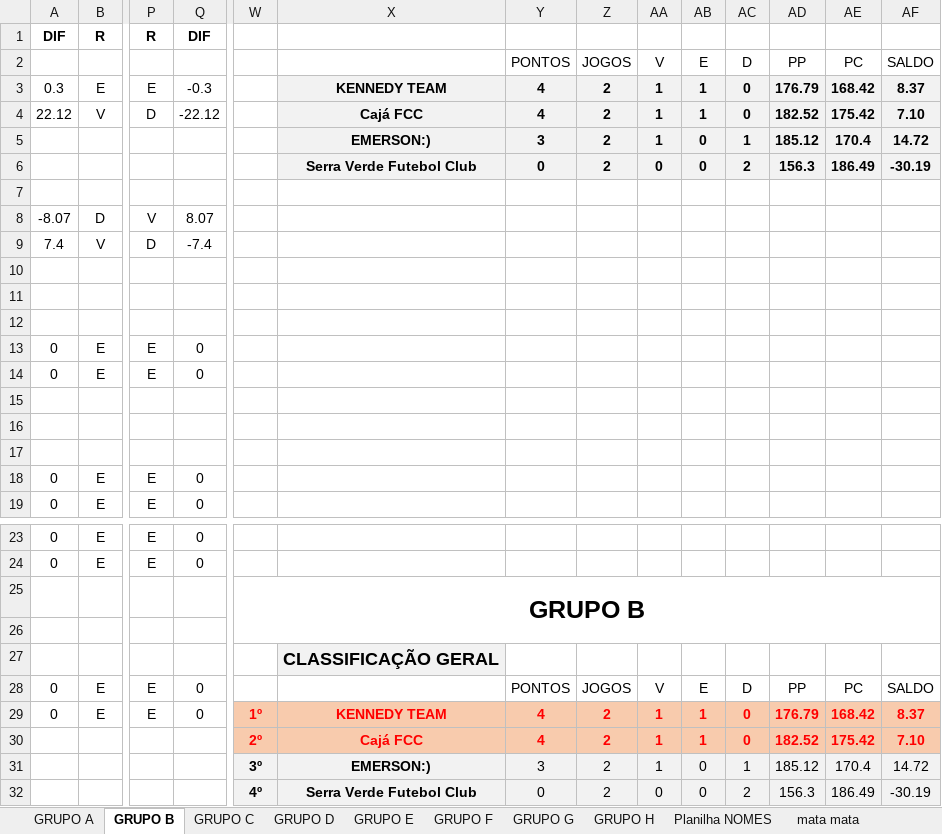
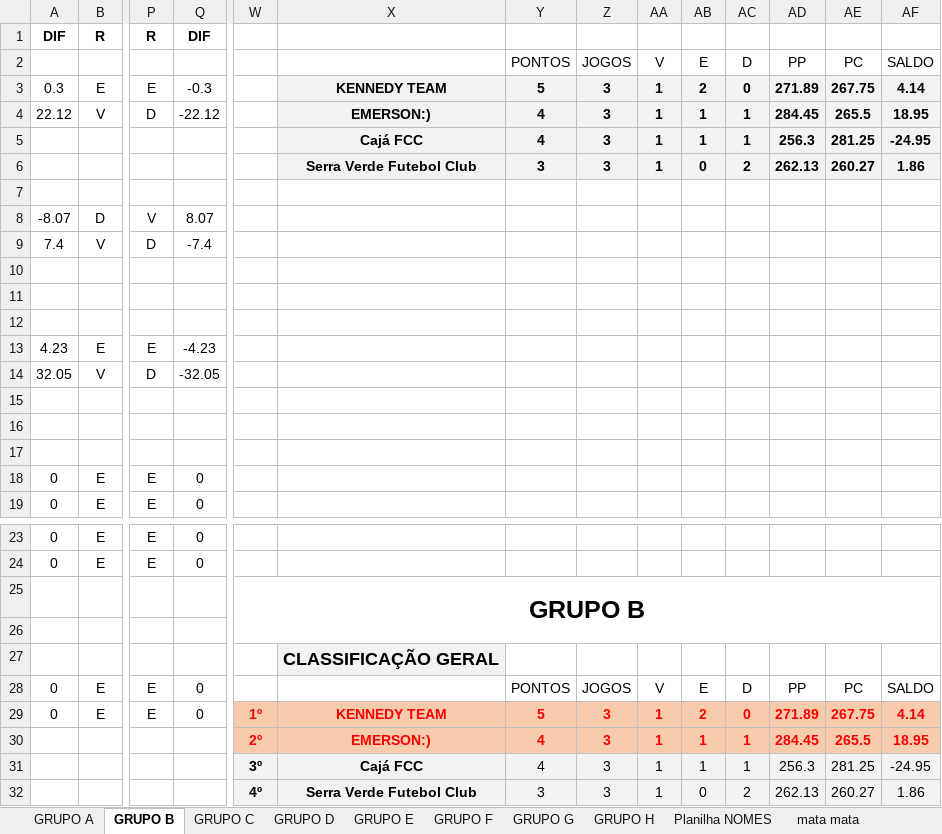
Before and after one commit to KlebersonSilva90/CampeonatoRiachenseCartolaFC, an Excel workbook: planilhas/LIBERTADORES.xlsm, sheet GRUPO B, drawn as a sheet; only a part is shown, gaps mark what is left out; values as stored, in another font and other column widths than the file's, no borders; conditional formats not drawn; removed rows and columns are numbered as before the commit, all else as after; rows hold the shown columns only; the diff names each change by its address in the sheet, - before the commit and + after, or states it on an @@ line.

```diff
--- a/planilhas/LIBERTADORES.xlsm (sheet GRUPO B)
+++ b/planilhas/LIBERTADORES.xlsm (sheet GRUPO B)
-Y3: 4
+Y3: 5
-Z3:Z4: 2
+Z3:Z4: 3
-AB3: 1
+AB3: 2
-AD3: 176.79
+AD3: 271.89
-AE3: 168.42
+AE3: 267.75
-AF3: 8.37
+AF3: 4.14
-X4: Cajá FCC
+X4: EMERSON:)
-AC4: 0
+AC4: 1
-AD4: 182.52
+AD4: 284.45
-AE4: 175.42
+AE4: 265.5
-AF4: 7.10
+AF4: 18.95
-row 5:  |  |  |  |  | EMERSON:) | 3 | 2 | 1 | 0 | 1 | 185.12 | 170.4 | 14.72
-row 6:  |  |  |  |  | Serra Verde Futebol Club | 0 | 2 | 0 | 0 | 2 | 156.3 | 186.49 | -30.19
+row 5:  |  |  |  |  | Cajá FCC | 4 | 3 | 1 | 1 | 1 | 256.3 | 281.25 | -24.95
+row 6:  |  |  |  |  | Serra Verde Futebol Club | 3 | 3 | 1 | 0 | 2 | 262.13 | 260.27 | 1.86
-row 13: 0 | E | E | 0
-row 14: 0 | E | E | 0
+row 13: 4.23 | E | E | -4.23
+row 14: 32.05 | V | D | -32.05
-Y29: 4
+Y29: 5
-Z29: 2
+Z29: 3
-AB29: 1
+AB29: 2
-AD29: 176.79
+AD29: 271.89
-AE29: 168.42
+AE29: 267.75
-AF29: 8.37
+AF29: 4.14
-row 30:  |  |  |  | 2º | Cajá FCC | 4 | 2 | 1 | 1 | 0 | 182.52 | 175.42 | 7.10
-row 31:  |  |  |  | 3º | EMERSON:) | 3 | 2 | 1 | 0 | 1 | 185.12 | 170.4 | 14.72
-row 32:  |  |  |  | 4º | Serra Verde Futebol Club | 0 | 2 | 0 | 0 | 2 | 156.3 | 186.49 | -30.19
+row 30:  |  |  |  | 2º | EMERSON:) | 4 | 3 | 1 | 1 | 1 | 284.45 | 265.5 | 18.95
+row 31:  |  |  |  | 3º | Cajá FCC | 4 | 3 | 1 | 1 | 1 | 256.3 | 281.25 | -24.95
+row 32:  |  |  |  | 4º | Serra Verde Futebol Club | 3 | 3 | 1 | 0 | 2 | 262.13 | 260.27 | 1.86
```
Also changed, not shown: sheet GRUPO G, sheet GRUPO F, sheet GRUPO D, sheet GRUPO E, sheet GRUPO C, sheet GRUPO H, 1 more sheet, 1 other file.
